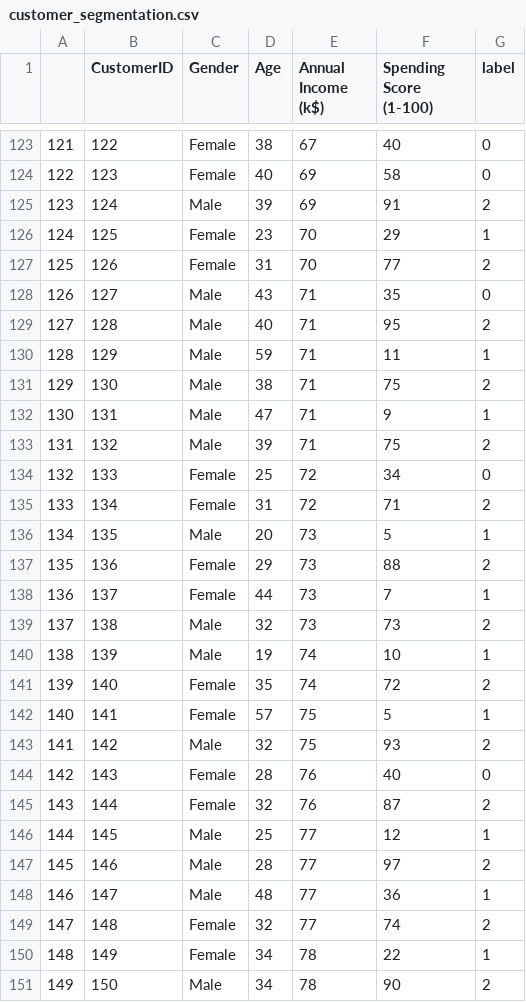
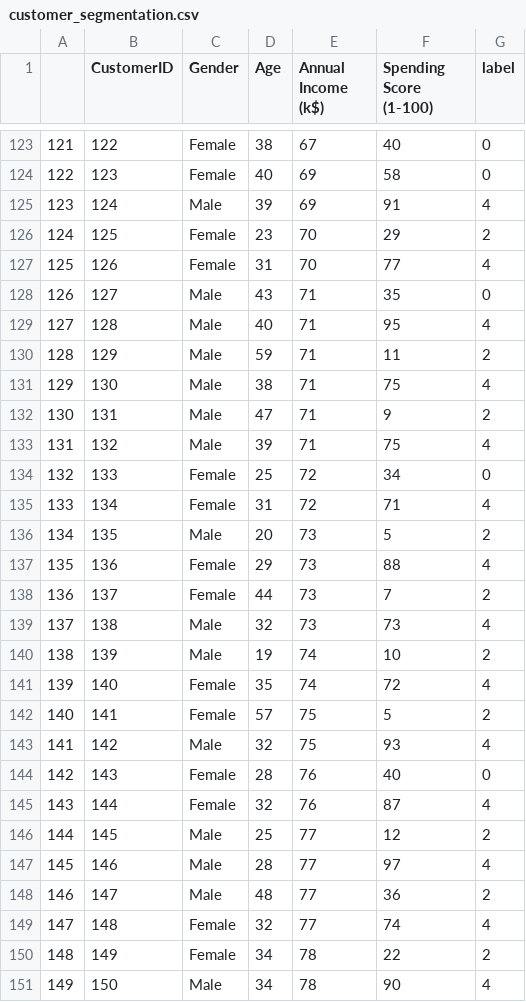
Before and after one commit to rcgc/MallCustomerSegmentation, a CSV file: customer_segmentation.csv, drawn as a sheet; only a part is shown, gaps mark what is left out; the diff covers the shown part only.

```diff
--- a/customer_segmentation.csv
+++ b/customer_segmentation.csv
@@ -124,28 +124,28 @@
 122,123,Female,40,69,58,0
-123,124,Male,39,69,91,2
-124,125,Female,23,70,29,1
-125,126,Female,31,70,77,2
+123,124,Male,39,69,91,4
+124,125,Female,23,70,29,2
+125,126,Female,31,70,77,4
 126,127,Male,43,71,35,0
-127,128,Male,40,71,95,2
-128,129,Male,59,71,11,1
-129,130,Male,38,71,75,2
-130,131,Male,47,71,9,1
-131,132,Male,39,71,75,2
+127,128,Male,40,71,95,4
+128,129,Male,59,71,11,2
+129,130,Male,38,71,75,4
+130,131,Male,47,71,9,2
+131,132,Male,39,71,75,4
 132,133,Female,25,72,34,0
-133,134,Female,31,72,71,2
-134,135,Male,20,73,5,1
-135,136,Female,29,73,88,2
-136,137,Female,44,73,7,1
-137,138,Male,32,73,73,2
-138,139,Male,19,74,10,1
-139,140,Female,35,74,72,2
-140,141,Female,57,75,5,1
-141,142,Male,32,75,93,2
+133,134,Female,31,72,71,4
+134,135,Male,20,73,5,2
+135,136,Female,29,73,88,4
+136,137,Female,44,73,7,2
+137,138,Male,32,73,73,4
+138,139,Male,19,74,10,2
+139,140,Female,35,74,72,4
+140,141,Female,57,75,5,2
+141,142,Male,32,75,93,4
 142,143,Female,28,76,40,0
-143,144,Female,32,76,87,2
-144,145,Male,25,77,12,1
-145,146,Male,28,77,97,2
-146,147,Male,48,77,36,1
-147,148,Female,32,77,74,2
-148,149,Female,34,78,22,1
-149,150,Male,34,78,90,2
+143,144,Female,32,76,87,4
+144,145,Male,25,77,12,2
+145,146,Male,28,77,97,4
+146,147,Male,48,77,36,2
+147,148,Female,32,77,74,4
+148,149,Female,34,78,22,2
+149,150,Male,34,78,90,4
```
Also changed, not shown: 95 edited cells elsewhere in this file, 3 other files.
